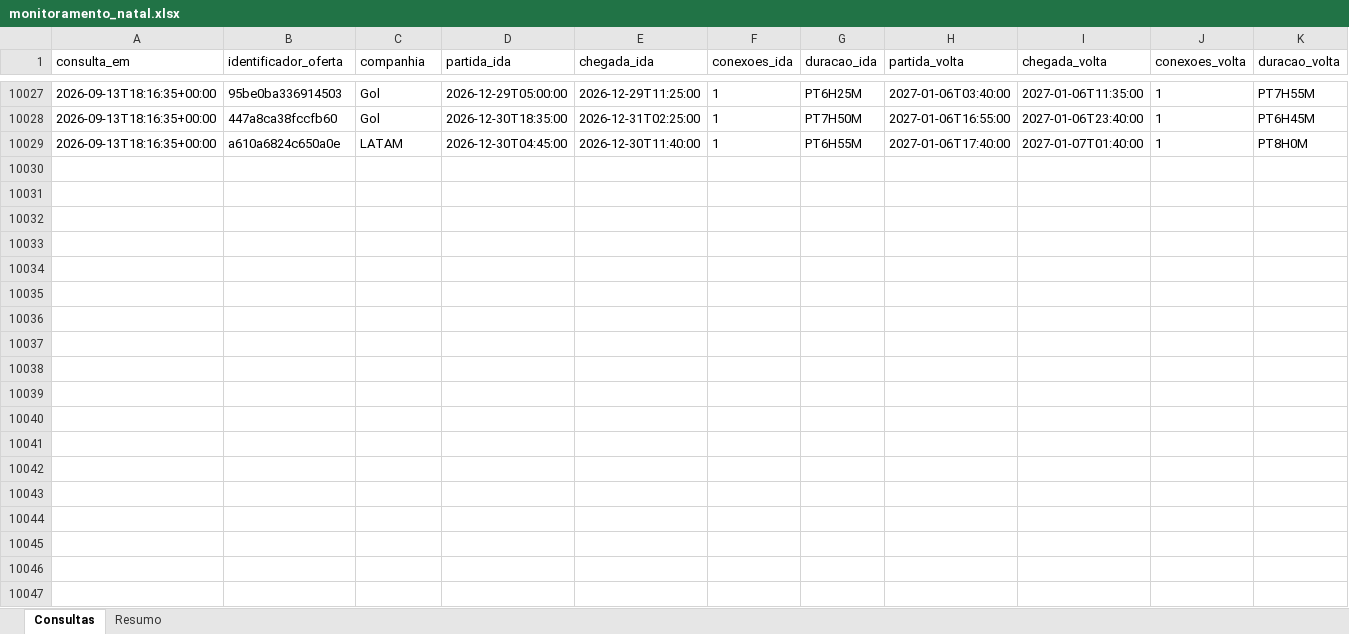
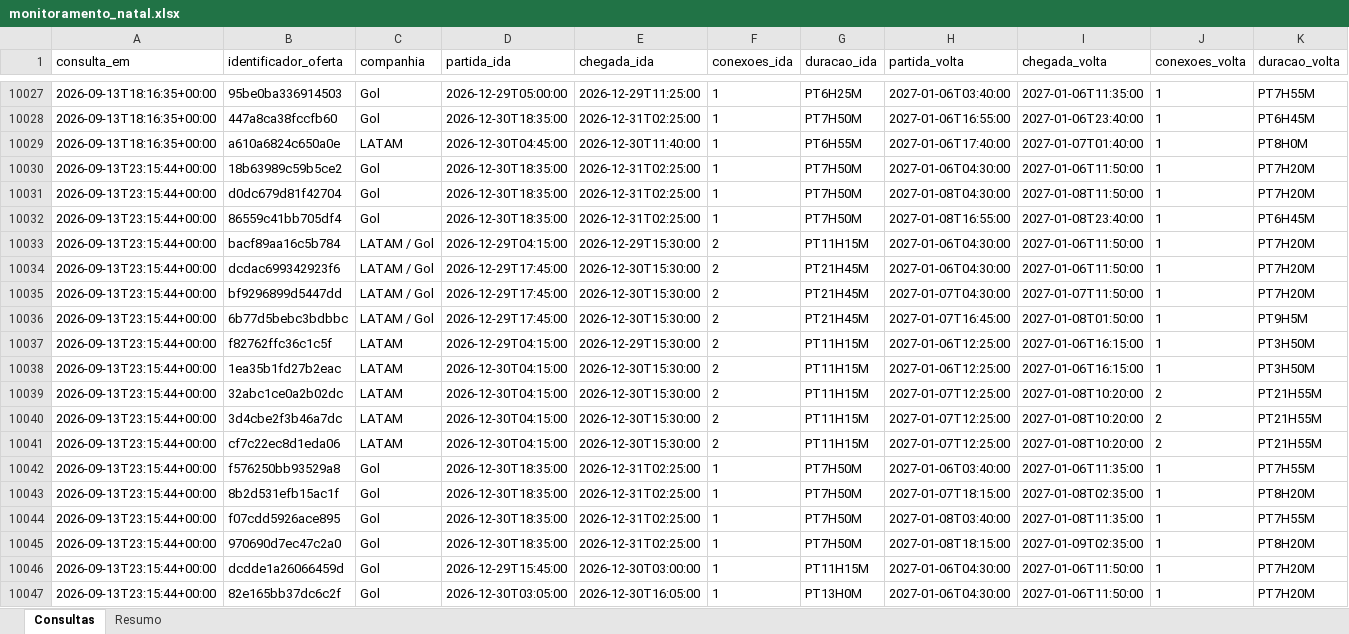
Before and after one commit to asouzaa/monitora-voos, an Excel workbook: docs/monitoramento_natal.xlsx, sheet Consultas, drawn as a sheet; only a part is shown, gaps mark what is left out; values as stored, in another font and other column widths than the file's, no borders; rows hold the shown columns only; the diff covers the shown part only; the diff names each change by its address in the sheet, - before the commit and + after, or states it on an @@ line.

```diff
--- a/docs/monitoramento_natal.xlsx (sheet Consultas)
+++ b/docs/monitoramento_natal.xlsx (sheet Consultas)
+row 10030: 2026-09-13T23:15:44+00:00 | 18b63989c59b5ce2 | Gol | 2026-12-30T18:35:00 | 2026-12-31T02:25:00 | 1 | PT7H50M | 2027-01-06T04:30:00 | 2027-01-06T11:50:00 | 1 | PT7H20M
+row 10031: 2026-09-13T23:15:44+00:00 | d0dc679d81f42704 | Gol | 2026-12-30T18:35:00 | 2026-12-31T02:25:00 | 1 | PT7H50M | 2027-01-08T04:30:00 | 2027-01-08T11:50:00 | 1 | PT7H20M
+row 10032: 2026-09-13T23:15:44+00:00 | 86559c41bb705df4 | Gol | 2026-12-30T18:35:00 | 2026-12-31T02:25:00 | 1 | PT7H50M | 2027-01-08T16:55:00 | 2027-01-08T23:40:00 | 1 | PT6H45M
+row 10033: 2026-09-13T23:15:44+00:00 | bacf89aa16c5b784 | LATAM / Gol | 2026-12-29T04:15:00 | 2026-12-29T15:30:00 | 2 | PT11H15M | 2027-01-06T04:30:00 | 2027-01-06T11:50:00 | 1 | PT7H20M
+row 10034: 2026-09-13T23:15:44+00:00 | dcdac699342923f6 | LATAM / Gol | 2026-12-29T17:45:00 | 2026-12-30T15:30:00 | 2 | PT21H45M | 2027-01-06T04:30:00 | 2027-01-06T11:50:00 | 1 | PT7H20M
+row 10035: 2026-09-13T23:15:44+00:00 | bf9296899d5447dd | LATAM / Gol | 2026-12-29T17:45:00 | 2026-12-30T15:30:00 | 2 | PT21H45M | 2027-01-07T04:30:00 | 2027-01-07T11:50:00 | 1 | PT7H20M
+row 10036: 2026-09-13T23:15:44+00:00 | 6b77d5bebc3bdbbc | LATAM / Gol | 2026-12-29T17:45:00 | 2026-12-30T15:30:00 | 2 | PT21H45M | 2027-01-07T16:45:00 | 2027-01-08T01:50:00 | 1 | PT9H5M
+row 10037: 2026-09-13T23:15:44+00:00 | f82762ffc36c1c5f | LATAM | 2026-12-29T04:15:00 | 2026-12-29T15:30:00 | 2 | PT11H15M | 2027-01-06T12:25:00 | 2027-01-06T16:15:00 | 1 | PT3H50M
+row 10038: 2026-09-13T23:15:44+00:00 | 1ea35b1fd27b2eac | LATAM | 2026-12-30T04:15:00 | 2026-12-30T15:30:00 | 2 | PT11H15M | 2027-01-06T12:25:00 | 2027-01-06T16:15:00 | 1 | PT3H50M
+row 10039: 2026-09-13T23:15:44+00:00 | 32abc1ce0a2b02dc | LATAM | 2026-12-30T04:15:00 | 2026-12-30T15:30:00 | 2 | PT11H15M | 2027-01-07T12:25:00 | 2027-01-08T10:20:00 | 2 | PT21H55M
+row 10040: 2026-09-13T23:15:44+00:00 | 3d4cbe2f3b46a7dc | LATAM | 2026-12-30T04:15:00 | 2026-12-30T15:30:00 | 2 | PT11H15M | 2027-01-07T12:25:00 | 2027-01-08T10:20:00 | 2 | PT21H55M
+row 10041: 2026-09-13T23:15:44+00:00 | cf7c22ec8d1eda06 | LATAM | 2026-12-30T04:15:00 | 2026-12-30T15:30:00 | 2 | PT11H15M | 2027-01-07T12:25:00 | 2027-01-08T10:20:00 | 2 | PT21H55M
+row 10042: 2026-09-13T23:15:44+00:00 | f576250bb93529a8 | Gol | 2026-12-30T18:35:00 | 2026-12-31T02:25:00 | 1 | PT7H50M | 2027-01-06T03:40:00 | 2027-01-06T11:35:00 | 1 | PT7H55M
+row 10043: 2026-09-13T23:15:44+00:00 | 8b2d531efb15ac1f | Gol | 2026-12-30T18:35:00 | 2026-12-31T02:25:00 | 1 | PT7H50M | 2027-01-07T18:15:00 | 2027-01-08T02:35:00 | 1 | PT8H20M
+row 10044: 2026-09-13T23:15:44+00:00 | f07cdd5926ace895 | Gol | 2026-12-30T18:35:00 | 2026-12-31T02:25:00 | 1 | PT7H50M | 2027-01-08T03:40:00 | 2027-01-08T11:35:00 | 1 | PT7H55M
+row 10045: 2026-09-13T23:15:44+00:00 | 970690d7ec47c2a0 | Gol | 2026-12-30T18:35:00 | 2026-12-31T02:25:00 | 1 | PT7H50M | 2027-01-08T18:15:00 | 2027-01-09T02:35:00 | 1 | PT8H20M
+row 10046: 2026-09-13T23:15:44+00:00 | dcdde1a26066459d | Gol | 2026-12-29T15:45:00 | 2026-12-30T03:00:00 | 1 | PT11H15M | 2027-01-06T04:30:00 | 2027-01-06T11:50:00 | 1 | PT7H20M
+row 10047: 2026-09-13T23:15:44+00:00 | 82e165bb37dc6c2f | Gol | 2026-12-30T03:05:00 | 2026-12-30T16:05:00 | 1 | PT13H0M | 2027-01-06T04:30:00 | 2027-01-06T11:50:00 | 1 | PT7H20M
```
Also changed, not shown: 102 added rows elsewhere in this sheet, sheet Resumo, docs/monitoramento_fortaleza.xlsx, docs/monitoramento_joao_pessoa.xlsx, 9 other files.
